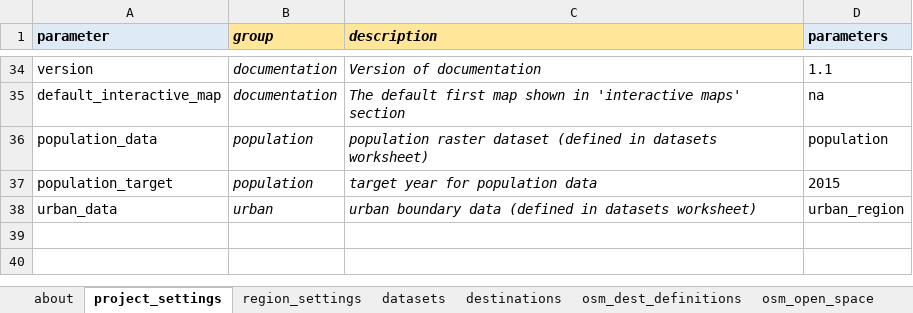
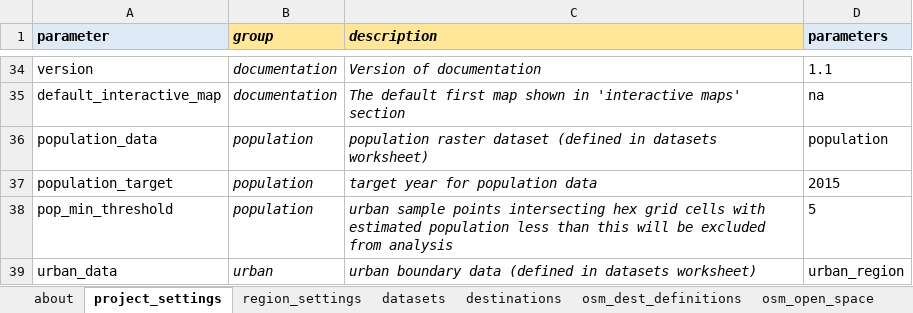
Before and after one commit to healthysustainablecities/global-indicators, an Excel workbook: process/pre_process/_project_configuration.xlsx, sheet project_settings, drawn as a sheet; only a part is shown, gaps mark what is left out; values as stored, in another font and other column widths than the file's, no borders; the diff names each change by its address in the sheet, - before the commit and + after, or states it on an @@ line.

Commit message:
Draft re-parameterisation code (1000km instead of 1600m walkable neightbourhoods, and exclude urban sample points where located in intersection with a hex grid cell with population estimate below a minimum threshold value of 5).  Also tidied up output locations to ensure both the address level output and city level outputs are generated in the output folder, and the node csv is no longer 'tempCSV' but properly named as a parameter, and is likewise considered an output, not an input

```diff
--- a/process/pre_process/_project_configuration.xlsx (sheet project_settings)
+++ b/process/pre_process/_project_configuration.xlsx (sheet project_settings)
+row 38: pop_min_threshold | population | urban sample points intersecting hex grid cells with estimated population less than this will be excluded from analysis | 5
```
Also changed, not shown: 4 other files.
